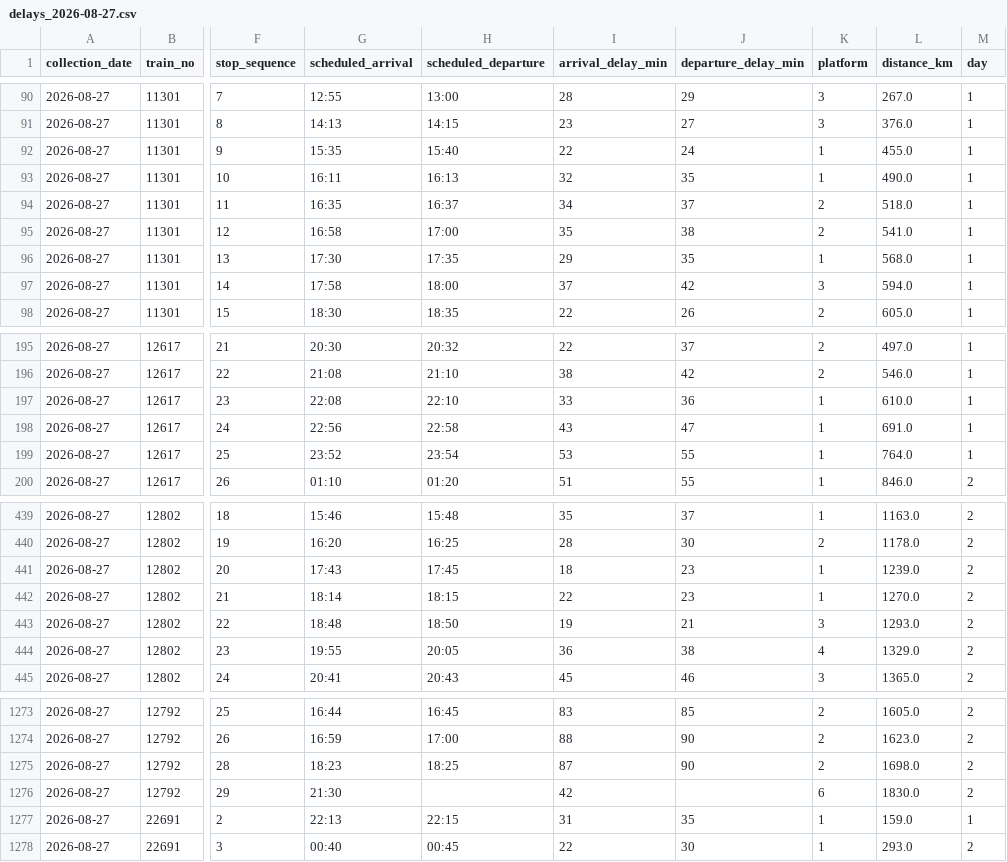
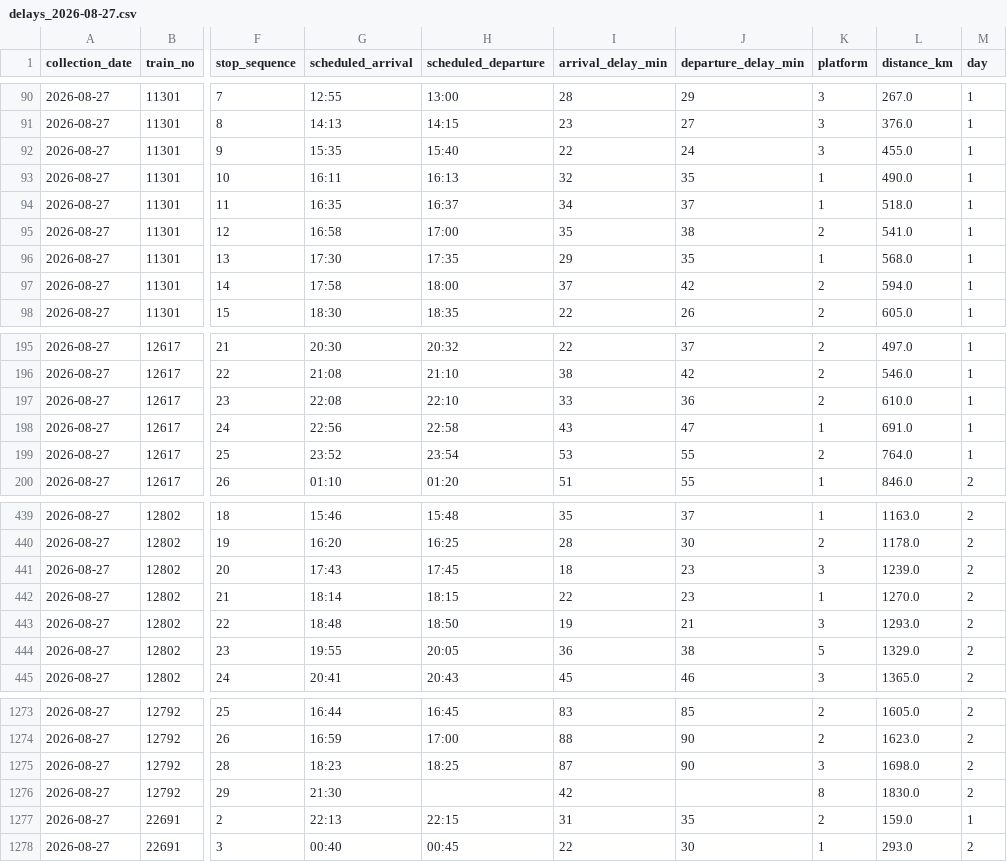
Before and after one commit to sbh1818/railmind-data, a CSV file: data/daily_collected/delays/delays_2026-08-27.csv, drawn as a sheet; only a part is shown, gaps mark what is left out; the diff covers the shown part only; the diff names each change by its address in the sheet, - before the commit and + after, or states it on an @@ line.

```diff
--- a/data/daily_collected/delays/delays_2026-08-27.csv
+++ b/data/daily_collected/delays/delays_2026-08-27.csv
-K92 (platform): 1
+K92 (platform): 3
-K94 (platform): 2
+K94 (platform): 1
-K97 (platform): 3
+K97 (platform): 2
-K197 (platform): 1
+K197 (platform): 2
-K199 (platform): 1
+K199 (platform): 2
-K441 (platform): 1
+K441 (platform): 3
-K444 (platform): 4
+K444 (platform): 5
-K1275 (platform): 2
+K1275 (platform): 3
-K1276 (platform): 6
+K1276 (platform): 8
-K1277 (platform): 1
+K1277 (platform): 2
```
Also changed, not shown: 45 edited cells elsewhere in this file, 1 other file.
